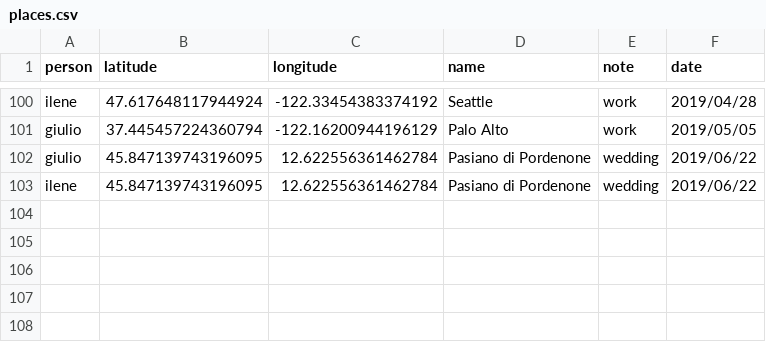
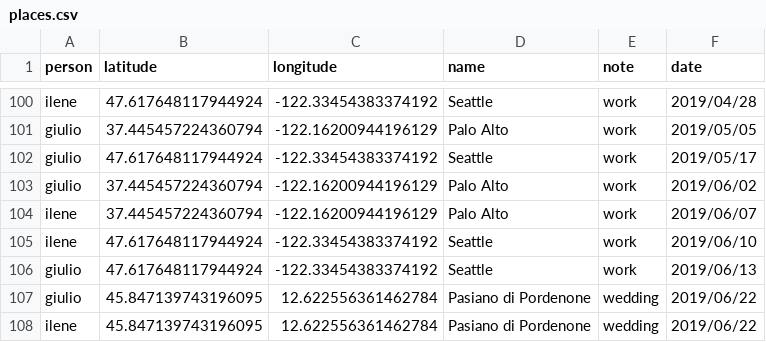
Before and after one commit to giuliomarin/giuliomarin.github.io, a CSV file: wedding/places.csv, drawn as a sheet; only a part is shown, gaps mark what is left out; the diff names each change by its address in the sheet, - before the commit and + after, or states it on an @@ line.

Commit message:
more flights

```diff
--- a/wedding/places.csv
+++ b/wedding/places.csv
+row 102: giulio | 47.617648117944924 | -122.33454383374192 | Seattle | work | 2019/05/17
+row 103: giulio | 37.445457224360794 | -122.16200944196129 | Palo Alto | work | 2019/06/02
+row 104: ilene | 37.445457224360794 | -122.16200944196129 | Palo Alto | work | 2019/06/07
+row 105: ilene | 47.617648117944924 | -122.33454383374192 | Seattle | work | 2019/06/10
+row 106: giulio | 47.617648117944924 | -122.33454383374192 | Seattle | work | 2019/06/13
```
